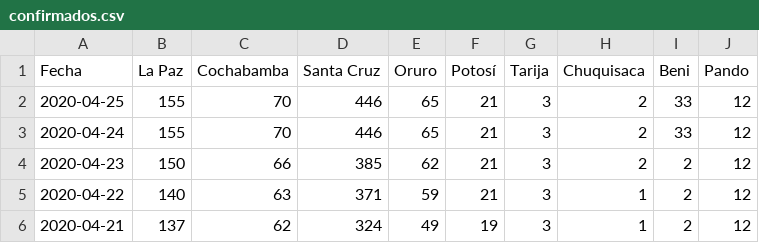
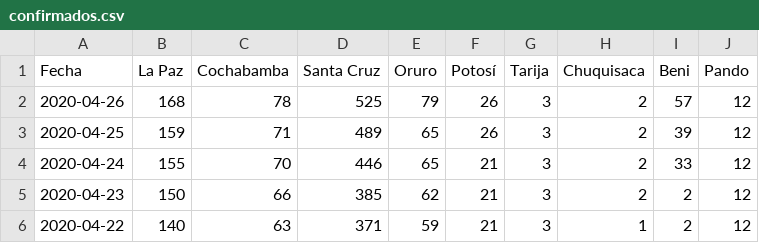
Before and after one commit to mauforonda/covid19-bolivia, a CSV file: confirmados.csv, drawn as a sheet; only a part is shown; the shorter side is filled out with more unchanged rows.

```diff
--- a/confirmados.csv
+++ b/confirmados.csv
@@ -1,3 +1,4 @@
 Fecha,La Paz,Cochabamba,Santa Cruz,Oruro,Potosí,Tarija,Chuquisaca,Beni,Pando
-2020-04-25,155,70,446,65,21,3,2,33,12
+2020-04-26,168,78,525,79,26,3,2,57,12
+2020-04-25,159,71,489,65,26,3,2,39,12
 2020-04-24,155,70,446,65,21,3,2,33,12
```
Also changed, not shown: decesos.csv, descartados.csv, 6 other files.
